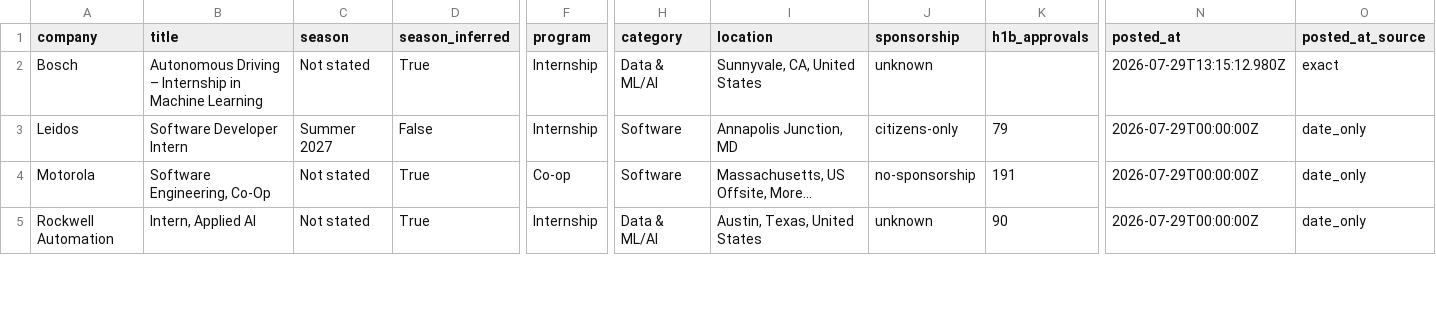
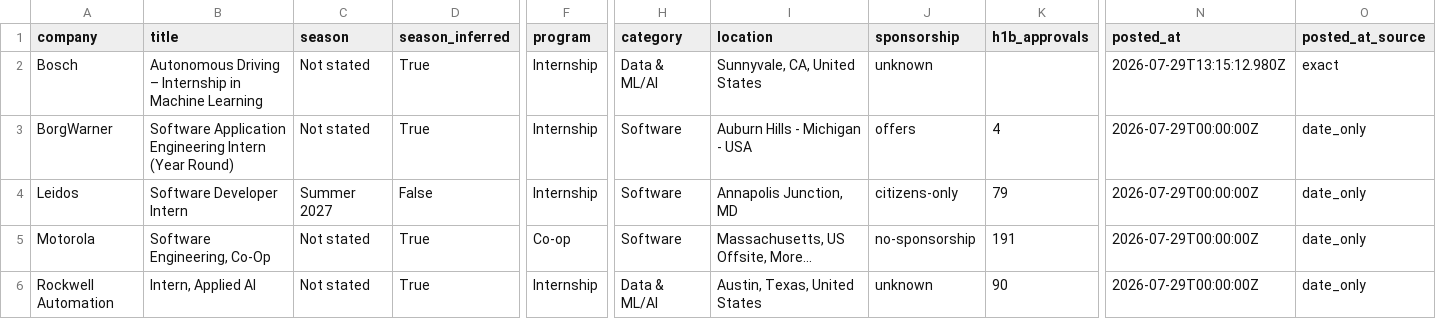
Before and after one commit to EthanChen5291/internship-alerts, a CSV file: data/internships.csv, drawn as a sheet; only a part is shown, gaps mark what is left out; rows hold the shown columns only; the diff covers the shown part only; the diff names each change by its address in the sheet, - before the commit and + after, or states it on an @@ line.

```diff
--- a/data/internships.csv
+++ b/data/internships.csv
+row 3: BorgWarner | Software Application Engineering Intern (Year Round) | Not stated | True | Internship | Software | Auburn Hills - Michigan - USA | offers | 4 | 2026-07-29T00:00:00Z | date_only
```
Also changed, not shown: 8 edited cells elsewhere in this file, docs/internships.csv, 15 other files.
